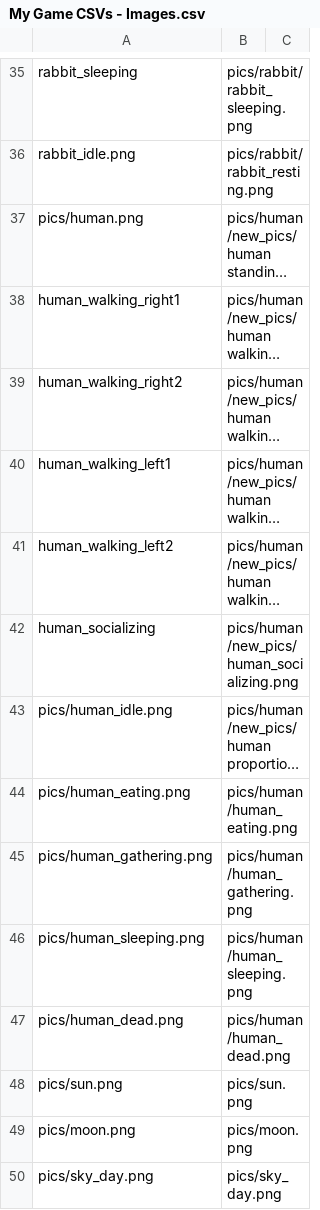
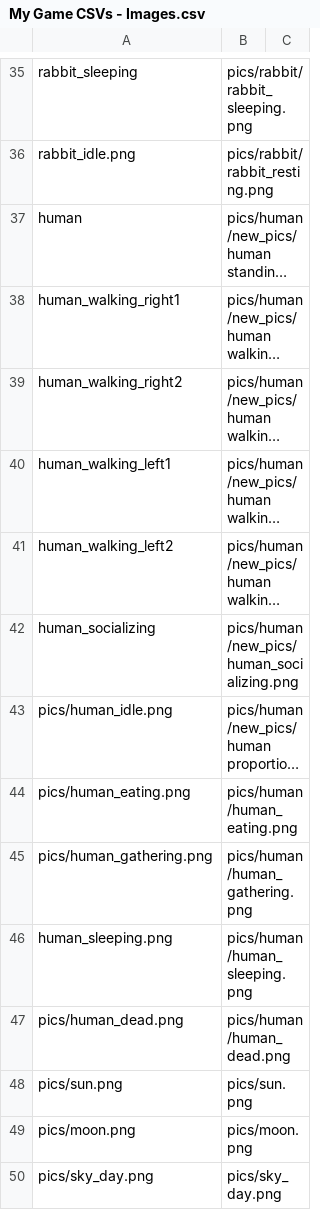
Before and after one commit to JoseCarlosMorenoSoria/MesolithicColonySim, a CSV file: CSVs/My Game CSVs - Images.csv, drawn as a sheet; only a part is shown, gaps mark what is left out; long unchanged cells end in …; the diff names each change by its address in the sheet, - before the commit and + after, or states it on an @@ line.

```diff
--- a/CSVs/My Game CSVs - Images.csv
+++ b/CSVs/My Game CSVs - Images.csv
-A37: pics/human.png
+A37: human
-A46: pics/human_sleeping.png
+A46: human_sleeping.png
```
Also changed, not shown: CSVs/My Game CSVs - ClothingAndArmor.csv, CSVs/My Game CSVs - Food.csv, 21 other files.
